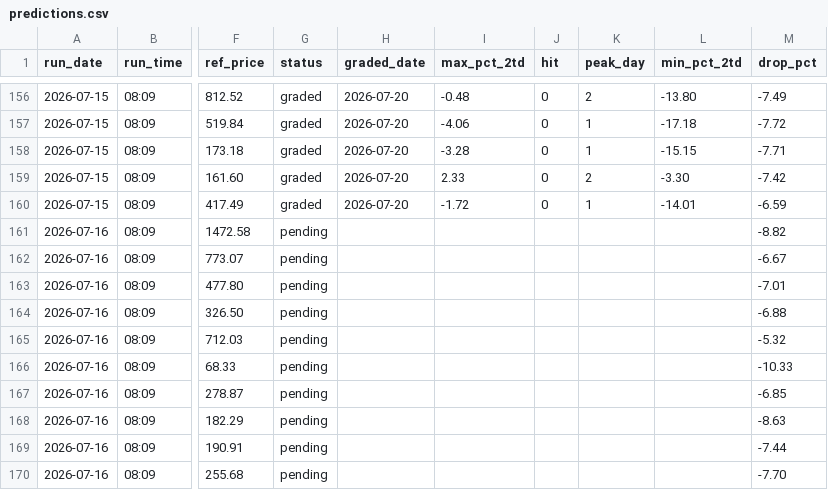
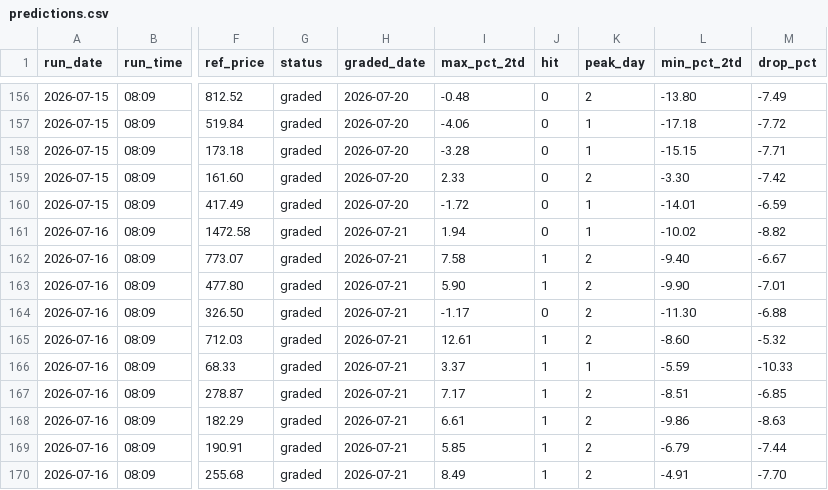
Before and after one commit to GibbonGambits/Stocks, a CSV file: predictions.csv, drawn as a sheet; only a part is shown, gaps mark what is left out; the diff covers the shown part only; the diff names each change by its address in the sheet, - before the commit and + after, or states it on an @@ line.

```diff
--- a/predictions.csv
+++ b/predictions.csv
-G161:G170 (status): pending
+G161:G170 (status): graded
-H161:H170 (graded_date): (empty)
+H161:H170 (graded_date): 2026-07-21
-I161 (max_pct_2td): (empty)
+I161 (max_pct_2td): 1.94
-J161 (hit): (empty)
+J161 (hit): 0
-K161 (peak_day): (empty)
+K161 (peak_day): 1
-L161 (min_pct_2td): (empty)
+L161 (min_pct_2td): -10.02
-I162 (max_pct_2td): (empty)
+I162 (max_pct_2td): 7.58
-J162:J163 (hit): (empty)
+J162:J163 (hit): 1
-K162:K165 (peak_day): (empty)
+K162:K165 (peak_day): 2
-L162 (min_pct_2td): (empty)
+L162 (min_pct_2td): -9.40
-I163 (max_pct_2td): (empty)
+I163 (max_pct_2td): 5.90
-L163 (min_pct_2td): (empty)
+L163 (min_pct_2td): -9.90
-I164 (max_pct_2td): (empty)
+I164 (max_pct_2td): -1.17
-J164 (hit): (empty)
+J164 (hit): 0
-L164 (min_pct_2td): (empty)
+L164 (min_pct_2td): -11.30
-I165 (max_pct_2td): (empty)
+I165 (max_pct_2td): 12.61
-J165:J170 (hit): (empty)
+J165:J170 (hit): 1
-L165 (min_pct_2td): (empty)
+L165 (min_pct_2td): -8.60
-I166 (max_pct_2td): (empty)
+I166 (max_pct_2td): 3.37
-K166 (peak_day): (empty)
+K166 (peak_day): 1
-L166 (min_pct_2td): (empty)
+L166 (min_pct_2td): -5.59
-I167 (max_pct_2td): (empty)
+I167 (max_pct_2td): 7.17
-K167:K170 (peak_day): (empty)
+K167:K170 (peak_day): 2
-L167 (min_pct_2td): (empty)
+L167 (min_pct_2td): -8.51
-I168 (max_pct_2td): (empty)
+I168 (max_pct_2td): 6.61
-L168 (min_pct_2td): (empty)
+L168 (min_pct_2td): -9.86
-I169 (max_pct_2td): (empty)
+I169 (max_pct_2td): 5.85
-L169 (min_pct_2td): (empty)
+L169 (min_pct_2td): -6.79
-I170 (max_pct_2td): (empty)
+I170 (max_pct_2td): 8.49
-L170 (min_pct_2td): (empty)
+L170 (min_pct_2td): -4.91
```
Also changed, not shown: 6 added rows and 12 edited cells elsewhere in this file, context.csv, 1 other file.
